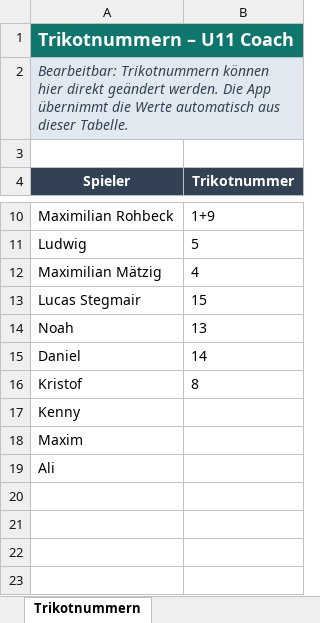
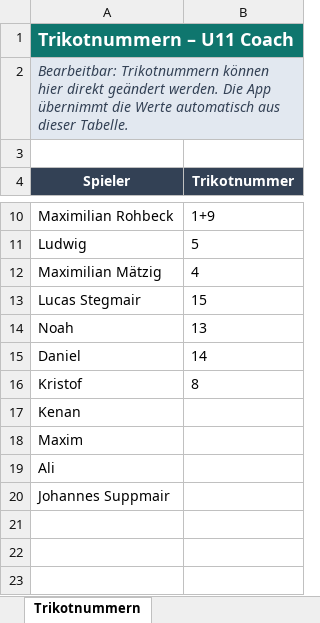
Before and after one commit to hillreinermichael/U11-Coach, an Excel workbook: Spielerwerte.xlsx, sheet Trikotnummern, drawn as a sheet; only a part is shown, gaps mark what is left out; values as stored, in another font and other column widths than the file's, no borders; the diff names each change by its address in the sheet, - before the commit and + after, or states it on an @@ line.

Commit message:
Add files via upload

```diff
--- a/Spielerwerte.xlsx (sheet Trikotnummern)
+++ b/Spielerwerte.xlsx (sheet Trikotnummern)
-A17 (Spieler): Kenny
+A17 (Spieler): Kenan
-A20 (Spieler): (empty)
+A20 (Spieler): Johannes Suppmair
```
